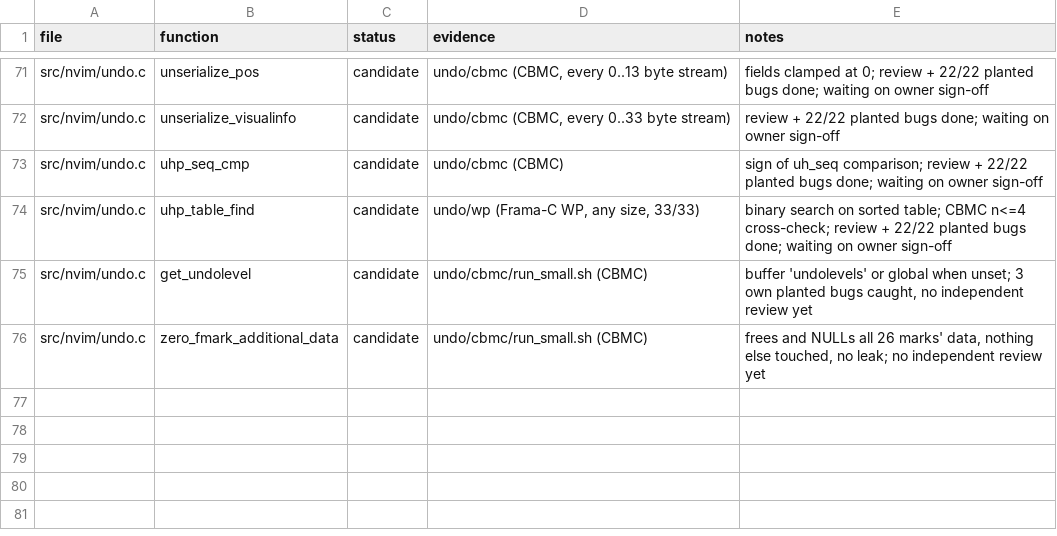
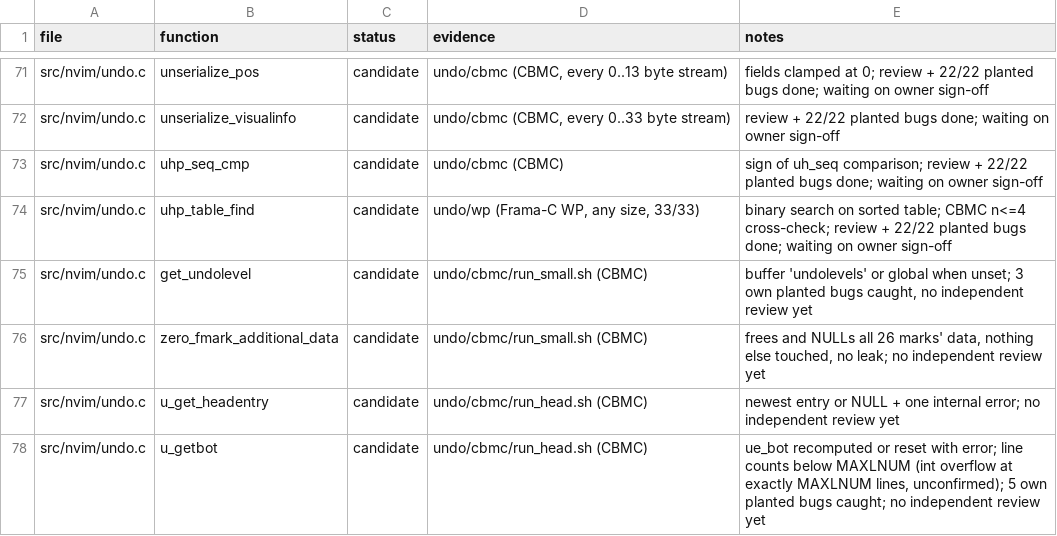
Before and after one commit to blooddimmedtide/neovim_verifier, a TSV file: libraries/neovim/status.tsv, drawn as a sheet; only a part is shown, gaps mark what is left out.

```diff
--- a/libraries/neovim/status.tsv
+++ b/libraries/neovim/status.tsv
@@ -76 +76,3 @@ src/nvim/undo.c	get_undolevel	candidate	undo/cbmc/run_small.sh (CBMC)	buffer 'un
 src/nvim/undo.c	zero_fmark_additional_data	candidate	undo/cbmc/run_small.sh (CBMC)	frees and NULLs all 26 marks' data, nothing else touched, no leak; no independent review yet
+src/nvim/undo.c	u_get_headentry	candidate	undo/cbmc/run_head.sh (CBMC)	newest entry or NULL + one internal error; no independent review yet
+src/nvim/undo.c	u_getbot	candidate	undo/cbmc/run_head.sh (CBMC)	ue_bot recomputed or reset with error; line counts below MAXLNUM (int overflow at exactly MAXLNUM lines, unconfirmed); 5 own planted bugs caught; no independent review yet
```
Also changed, not shown: 9 other files.
